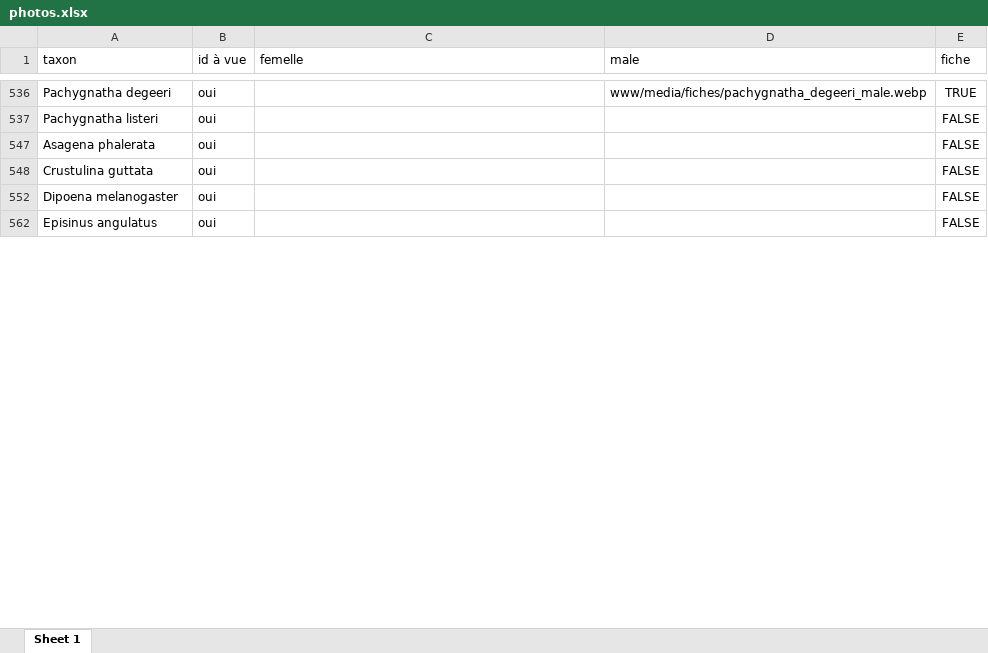
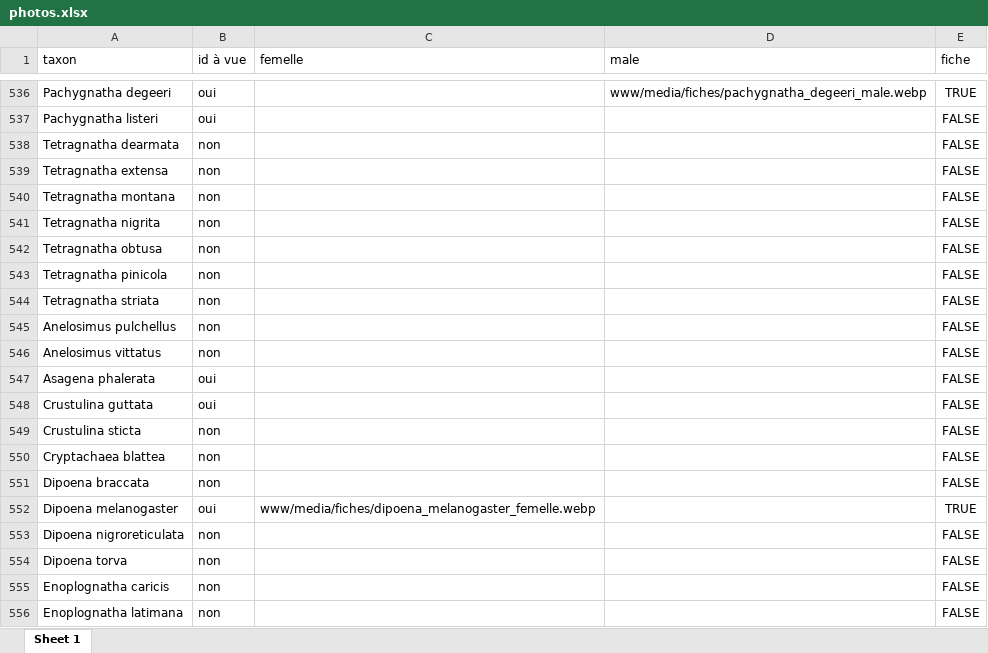
Before and after one commit to CedricMondy/araignees_idf, an Excel workbook: photos.xlsx, sheet Sheet 1, drawn as a sheet; only a part is shown, gaps mark what is left out; the shorter side is filled out with more unchanged rows; values as stored, in another font and other column widths than the file's, no borders; table styles not drawn; the diff covers the shown part only; the diff names each change by its address in the sheet, - before the commit and + after, or states it on an @@ line.

```diff
--- a/photos.xlsx (sheet Sheet 1)
+++ b/photos.xlsx (sheet Sheet 1)
@@ row 538 unhidden: Tetragnatha dearmata | non |  |  | FALSE @@
@@ row 539 unhidden: Tetragnatha extensa | non |  |  | FALSE @@
@@ row 540 unhidden: Tetragnatha montana | non |  |  | FALSE @@
@@ row 541 unhidden: Tetragnatha nigrita | non |  |  | FALSE @@
@@ row 542 unhidden: Tetragnatha obtusa | non |  |  | FALSE @@
@@ row 543 unhidden: Tetragnatha pinicola | non |  |  | FALSE @@
@@ row 544 unhidden: Tetragnatha striata | non |  |  | FALSE @@
@@ row 545 unhidden: Anelosimus pulchellus | non |  |  | FALSE @@
@@ row 546 unhidden: Anelosimus vittatus | non |  |  | FALSE @@
@@ row 549 unhidden: Crustulina sticta | non |  |  | FALSE @@
@@ row 550 unhidden: Cryptachaea blattea | non |  |  | FALSE @@
@@ row 551 unhidden: Dipoena braccata | non |  |  | FALSE @@
-C552 (femelle): (empty)
+C552 (femelle): www/media/fiches/dipoena_melanogaster_femelle.webp
-E552 (fiche): FALSE
+E552 (fiche): TRUE
@@ row 553 unhidden: Dipoena nigroreticulata | non |  |  | FALSE @@
@@ row 554 unhidden: Dipoena torva | non |  |  | FALSE @@
@@ row 555 unhidden: Enoplognatha caricis | non |  |  | FALSE @@
@@ row 556 unhidden: Enoplognatha latimana | non |  |  | FALSE @@
```
Also changed, not shown: 452 hidden or unhidden rows, 21 edited cells and cell formats elsewhere in this sheet, 13 other files.
